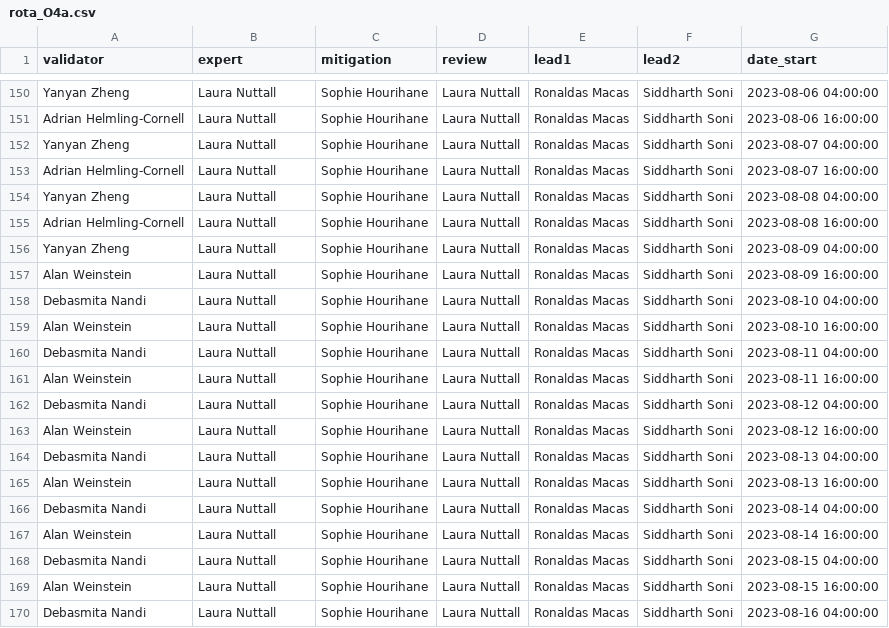
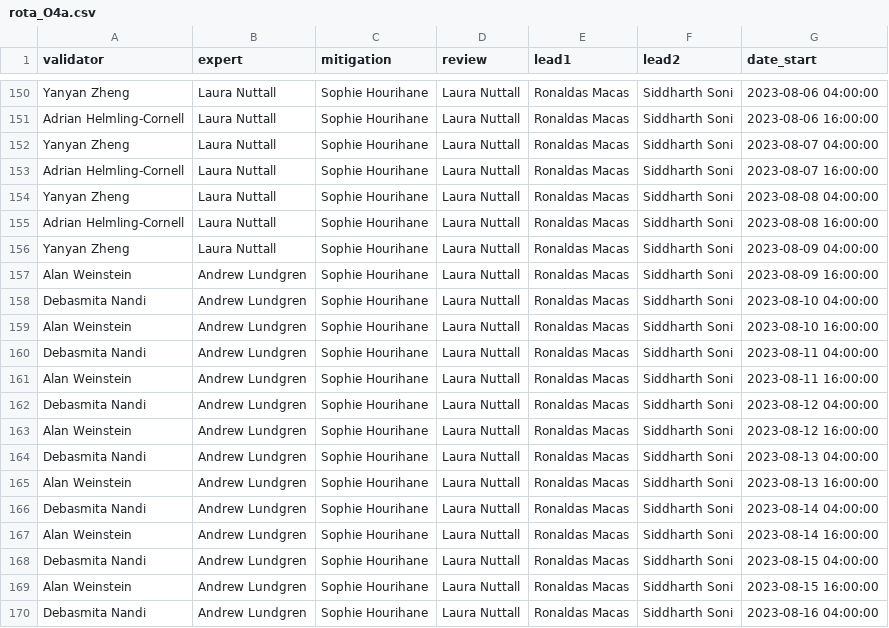
Before and after one commit to siddharth101/event_validation, a CSV file: data/rota_O4a.csv, drawn as a sheet; only a part is shown, gaps mark what is left out.

```diff
--- a/data/rota_O4a.csv
+++ b/data/rota_O4a.csv
@@ -156,15 +156,15 @@ Adrian Helmling-Cornell,Laura Nuttall,Sophie Hourihane,Laura Nuttall,Ronaldas Ma
 Yanyan Zheng,Laura Nuttall,Sophie Hourihane,Laura Nuttall,Ronaldas Macas,Siddharth Soni,2023-08-09 04:00:00
-Alan Weinstein,Laura Nuttall,Sophie Hourihane,Laura Nuttall,Ronaldas Macas,Siddharth Soni,2023-08-09 16:00:00
-Debasmita Nandi,Laura Nuttall,Sophie Hourihane,Laura Nuttall,Ronaldas Macas,Siddharth Soni,2023-08-10 04:00:00
-Alan Weinstein,Laura Nuttall,Sophie Hourihane,Laura Nuttall,Ronaldas Macas,Siddharth Soni,2023-08-10 16:00:00
-Debasmita Nandi,Laura Nuttall,Sophie Hourihane,Laura Nuttall,Ronaldas Macas,Siddharth Soni,2023-08-11 04:00:00
-Alan Weinstein,Laura Nuttall,Sophie Hourihane,Laura Nuttall,Ronaldas Macas,Siddharth Soni,2023-08-11 16:00:00
-Debasmita Nandi,Laura Nuttall,Sophie Hourihane,Laura Nuttall,Ronaldas Macas,Siddharth Soni,2023-08-12 04:00:00
-Alan Weinstein,Laura Nuttall,Sophie Hourihane,Laura Nuttall,Ronaldas Macas,Siddharth Soni,2023-08-12 16:00:00
-Debasmita Nandi,Laura Nuttall,Sophie Hourihane,Laura Nuttall,Ronaldas Macas,Siddharth Soni,2023-08-13 04:00:00
-Alan Weinstein,Laura Nuttall,Sophie Hourihane,Laura Nuttall,Ronaldas Macas,Siddharth Soni,2023-08-13 16:00:00
-Debasmita Nandi,Laura Nuttall,Sophie Hourihane,Laura Nuttall,Ronaldas Macas,Siddharth Soni,2023-08-14 04:00:00
-Alan Weinstein,Laura Nuttall,Sophie Hourihane,Laura Nuttall,Ronaldas Macas,Siddharth Soni,2023-08-14 16:00:00
-Debasmita Nandi,Laura Nuttall,Sophie Hourihane,Laura Nuttall,Ronaldas Macas,Siddharth Soni,2023-08-15 04:00:00
-Alan Weinstein,Laura Nuttall,Sophie Hourihane,Laura Nuttall,Ronaldas Macas,Siddharth Soni,2023-08-15 16:00:00
-Debasmita Nandi,Laura Nuttall,Sophie Hourihane,Laura Nuttall,Ronaldas Macas,Siddharth Soni,2023-08-16 04:00:00
+Alan Weinstein,Andrew Lundgren,Sophie Hourihane,Laura Nuttall,Ronaldas Macas,Siddharth Soni,2023-08-09 16:00:00
+Debasmita Nandi,Andrew Lundgren,Sophie Hourihane,Laura Nuttall,Ronaldas Macas,Siddharth Soni,2023-08-10 04:00:00
+Alan Weinstein,Andrew Lundgren,Sophie Hourihane,Laura Nuttall,Ronaldas Macas,Siddharth Soni,2023-08-10 16:00:00
+Debasmita Nandi,Andrew Lundgren,Sophie Hourihane,Laura Nuttall,Ronaldas Macas,Siddharth Soni,2023-08-11 04:00:00
+Alan Weinstein,Andrew Lundgren,Sophie Hourihane,Laura Nuttall,Ronaldas Macas,Siddharth Soni,2023-08-11 16:00:00
+Debasmita Nandi,Andrew Lundgren,Sophie Hourihane,Laura Nuttall,Ronaldas Macas,Siddharth Soni,2023-08-12 04:00:00
+Alan Weinstein,Andrew Lundgren,Sophie Hourihane,Laura Nuttall,Ronaldas Macas,Siddharth Soni,2023-08-12 16:00:00
+Debasmita Nandi,Andrew Lundgren,Sophie Hourihane,Laura Nuttall,Ronaldas Macas,Siddharth Soni,2023-08-13 04:00:00
+Alan Weinstein,Andrew Lundgren,Sophie Hourihane,Laura Nuttall,Ronaldas Macas,Siddharth Soni,2023-08-13 16:00:00
+Debasmita Nandi,Andrew Lundgren,Sophie Hourihane,Laura Nuttall,Ronaldas Macas,Siddharth Soni,2023-08-14 04:00:00
+Alan Weinstein,Andrew Lundgren,Sophie Hourihane,Laura Nuttall,Ronaldas Macas,Siddharth Soni,2023-08-14 16:00:00
+Debasmita Nandi,Andrew Lundgren,Sophie Hourihane,Laura Nuttall,Ronaldas Macas,Siddharth Soni,2023-08-15 04:00:00
+Alan Weinstein,Andrew Lundgren,Sophie Hourihane,Laura Nuttall,Ronaldas Macas,Siddharth Soni,2023-08-15 16:00:00
+Debasmita Nandi,Andrew Lundgren,Sophie Hourihane,Laura Nuttall,Ronaldas Macas,Siddharth Soni,2023-08-16 04:00:00
```
Also changed, not shown: data/events_O4a.csv, 16 other files.
